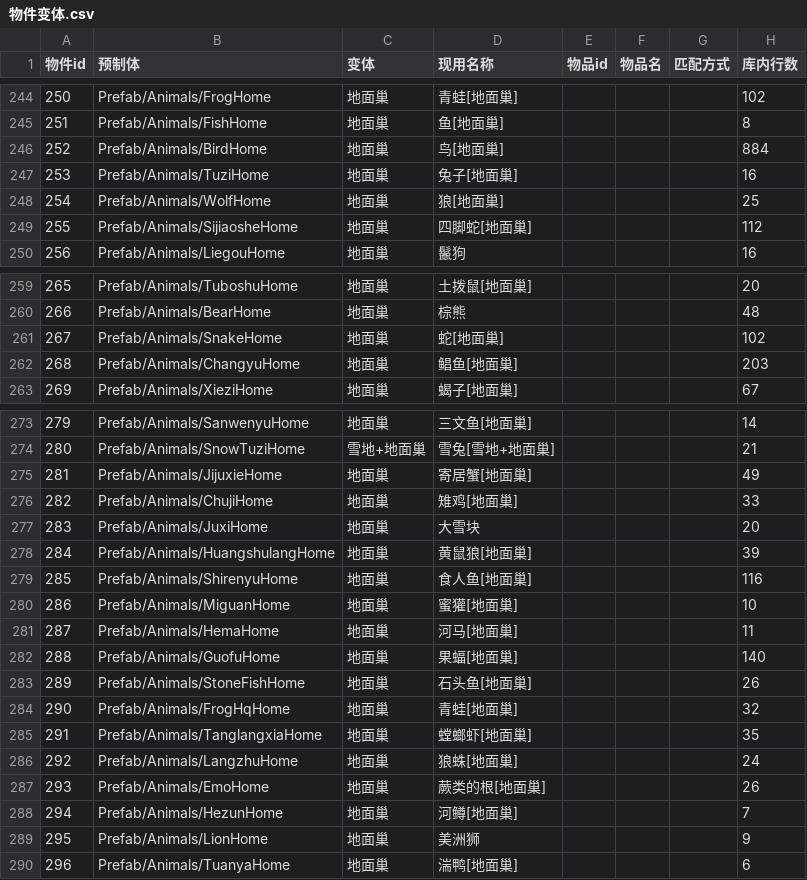
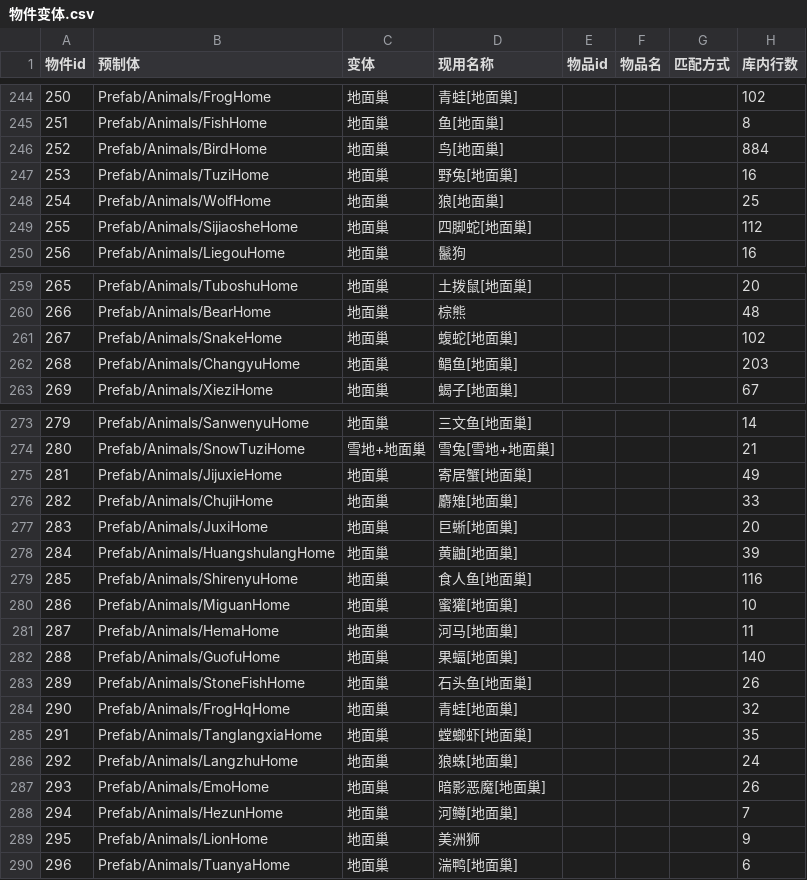
Before and after one commit to xueyuanxueke/aehy-wuping, a CSV file: data/物件变体.csv, drawn as a sheet; only a part is shown, gaps mark what is left out.

```diff
--- a/data/物件变体.csv
+++ b/data/物件变体.csv
@@ -246,3 +246,3 @@
 252,Prefab/Animals/BirdHome,地面巢,鸟[地面巢],,,,884
-253,Prefab/Animals/TuziHome,地面巢,兔子[地面巢],,,,16
+253,Prefab/Animals/TuziHome,地面巢,野兔[地面巢],,,,16
 254,Prefab/Animals/WolfHome,地面巢,狼[地面巢],,,,25
@@ -260,3 +260,3 @@
 266,Prefab/Animals/BearHome,地面巢,棕熊,,,,48
-267,Prefab/Animals/SnakeHome,地面巢,蛇[地面巢],,,,102
+267,Prefab/Animals/SnakeHome,地面巢,蝮蛇[地面巢],,,,102
 268,Prefab/Animals/ChangyuHome,地面巢,鲳鱼[地面巢],,,,203
@@ -275,5 +275,5 @@
 281,Prefab/Animals/JijuxieHome,地面巢,寄居蟹[地面巢],,,,49
-282,Prefab/Animals/ChujiHome,地面巢,雉鸡[地面巢],,,,33
-283,Prefab/Animals/JuxiHome,地面巢,大雪块,,,,20
-284,Prefab/Animals/HuangshulangHome,地面巢,黄鼠狼[地面巢],,,,39
+282,Prefab/Animals/ChujiHome,地面巢,麝雉[地面巢],,,,33
+283,Prefab/Animals/JuxiHome,地面巢,巨蜥[地面巢],,,,20
+284,Prefab/Animals/HuangshulangHome,地面巢,黄鼬[地面巢],,,,39
 285,Prefab/Animals/ShirenyuHome,地面巢,食人鱼[地面巢],,,,116
@@ -286,3 +286,3 @@
 292,Prefab/Animals/LangzhuHome,地面巢,狼蛛[地面巢],,,,24
-293,Prefab/Animals/EmoHome,地面巢,蕨类的根[地面巢],,,,26
+293,Prefab/Animals/EmoHome,地面巢,暗影恶魔[地面巢],,,,26
 294,Prefab/Animals/HezunHome,地面巢,河鳟[地面巢],,,,7
```
Also changed, not shown: data/物资映射.csv, 3 other files.
